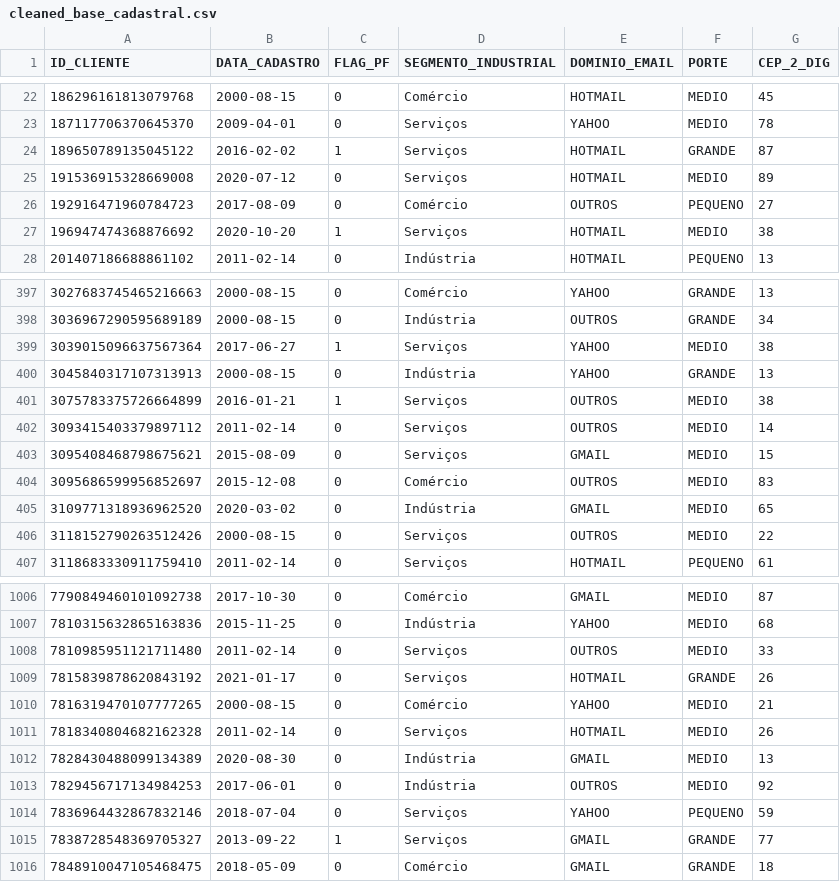
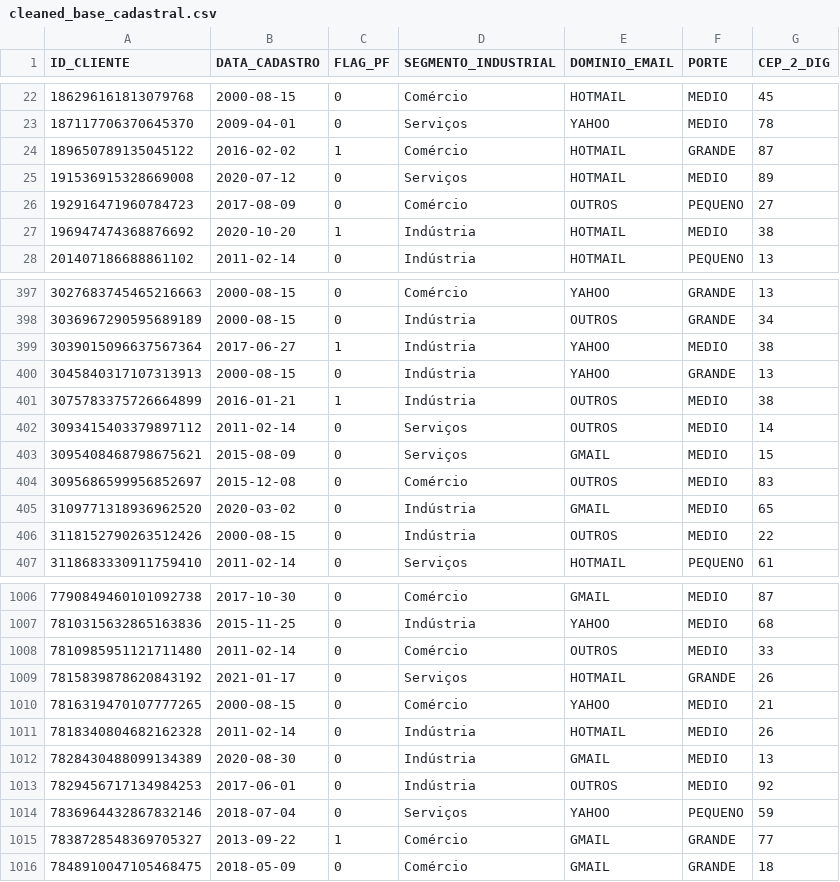
Before and after one commit to mmdes/default-risk-analysis, a CSV file: data/processed/cleaned_base_cadastral.csv, drawn as a sheet; only a part is shown, gaps mark what is left out; the diff covers the shown part only.

```diff
--- a/data/processed/cleaned_base_cadastral.csv
+++ b/data/processed/cleaned_base_cadastral.csv
@@ -23,6 +23,6 @@ ID_CLIENTE,DATA_CADASTRO,FLAG_PF,SEGMENTO_INDUSTRIAL,DOMINIO_EMAIL,PORTE,CEP_2_D
 187117706370645370,2009-04-01,0,Serviços,YAHOO,MEDIO,78
-189650789135045122,2016-02-02,1,Serviços,HOTMAIL,GRANDE,87
+189650789135045122,2016-02-02,1,Comércio,HOTMAIL,GRANDE,87
 191536915328669008,2020-07-12,0,Serviços,HOTMAIL,MEDIO,89
 192916471960784723,2017-08-09,0,Comércio,OUTROS,PEQUENO,27
-196947474368876692,2020-10-20,1,Serviços,HOTMAIL,MEDIO,38
+196947474368876692,2020-10-20,1,Indústria,HOTMAIL,MEDIO,38
 201407186688861102,2011-02-14,0,Indústria,HOTMAIL,PEQUENO,13
@@ -398,5 +398,5 @@ ID_CLIENTE,DATA_CADASTRO,FLAG_PF,SEGMENTO_INDUSTRIAL,DOMINIO_EMAIL,PORTE,CEP_2_D
 3036967290595689189,2000-08-15,0,Indústria,OUTROS,GRANDE,34
-3039015096637567364,2017-06-27,1,Serviços,YAHOO,MEDIO,38
+3039015096637567364,2017-06-27,1,Indústria,YAHOO,MEDIO,38
 3045840317107313913,2000-08-15,0,Indústria,YAHOO,GRANDE,13
-3075783375726664899,2016-01-21,1,Serviços,OUTROS,MEDIO,38
+3075783375726664899,2016-01-21,1,Indústria,OUTROS,MEDIO,38
 3093415403379897112,2011-02-14,0,Serviços,OUTROS,MEDIO,14
@@ -405,3 +405,3 @@ ID_CLIENTE,DATA_CADASTRO,FLAG_PF,SEGMENTO_INDUSTRIAL,DOMINIO_EMAIL,PORTE,CEP_2_D
 3109771318936962520,2020-03-02,0,Indústria,GMAIL,MEDIO,65
-3118152790263512426,2000-08-15,0,Serviços,OUTROS,MEDIO,22
+3118152790263512426,2000-08-15,0,Indústria,OUTROS,MEDIO,22
 3118683330911759410,2011-02-14,0,Serviços,HOTMAIL,PEQUENO,61
@@ -1007,6 +1007,6 @@ ID_CLIENTE,DATA_CADASTRO,FLAG_PF,SEGMENTO_INDUSTRIAL,DOMINIO_EMAIL,PORTE,CEP_2_D
 7810315632865163836,2015-11-25,0,Indústria,YAHOO,MEDIO,68
-7810985951121711480,2011-02-14,0,Serviços,OUTROS,MEDIO,33
+7810985951121711480,2011-02-14,0,Comércio,OUTROS,MEDIO,33
 7815839878620843192,2021-01-17,0,Serviços,HOTMAIL,GRANDE,26
 7816319470107777265,2000-08-15,0,Comércio,YAHOO,MEDIO,21
-7818340804682162328,2011-02-14,0,Serviços,HOTMAIL,MEDIO,26
+7818340804682162328,2011-02-14,0,Indústria,HOTMAIL,MEDIO,26
 7828430488099134389,2020-08-30,0,Indústria,GMAIL,MEDIO,13
@@ -1014,3 +1014,3 @@ ID_CLIENTE,DATA_CADASTRO,FLAG_PF,SEGMENTO_INDUSTRIAL,DOMINIO_EMAIL,PORTE,CEP_2_D
 7836964432867832146,2018-07-04,0,Serviços,YAHOO,PEQUENO,59
-7838728548369705327,2013-09-22,1,Serviços,GMAIL,GRANDE,77
+7838728548369705327,2013-09-22,1,Comércio,GMAIL,GRANDE,77
 7848910047105468475,2018-05-09,0,Comércio,GMAIL,GRANDE,18
```
Also changed, not shown: 27 edited cells elsewhere in this file, 4 other files.
